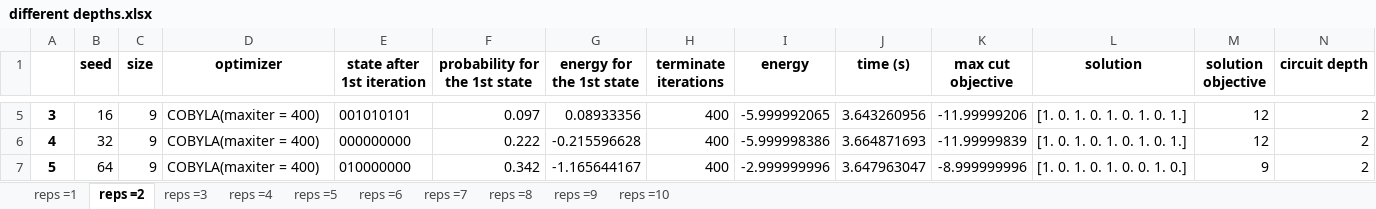
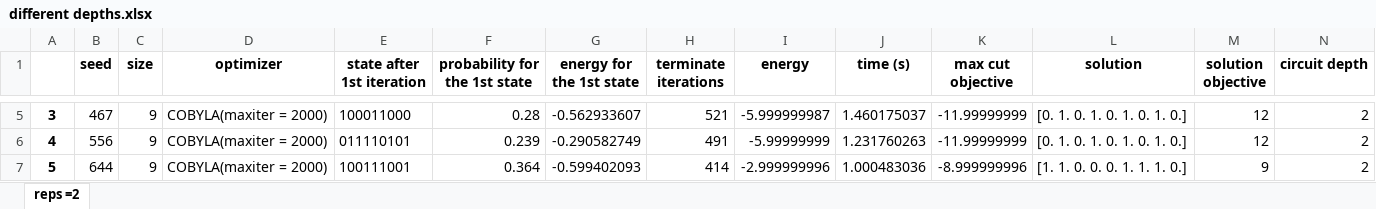
Before and after one commit to creatTABLEQyf/qiskit_maxcut_ising, an Excel workbook: Circuit depth/different depths.xlsx, sheet reps =2, drawn as a sheet; only a part is shown, gaps mark what is left out; values as stored, in another font and other column widths than the file's, no borders; the diff covers the shown part only; the diff names each change by its address in the sheet, - before the commit and + after, or states it on an @@ line.

```diff
--- a/Circuit depth/different depths.xlsx (sheet reps =2)
+++ b/Circuit depth/different depths.xlsx (sheet reps =2)
-sheet tab: reps =1
-sheet tab: reps =3
-sheet tab: reps =4
-sheet tab: reps =5
-sheet tab: reps =6
-sheet tab: reps =7
-sheet tab: reps =8
-sheet tab: reps =9
-sheet tab: reps =10
-B5 (seed): 16
+B5 (seed): 467
-D5:D7 (optimizer): COBYLA(maxiter = 400)
+D5:D7 (optimizer): COBYLA(maxiter = 2000)
-E5 (state after 1st iteration): 001010101
+E5 (state after 1st iteration): 100011000
-F5 (probability for the 1st state): 0.097
+F5 (probability for the 1st state): 0.28
-G5 (energy for the 1st state): 0.08933356
+G5 (energy for the 1st state): -0.562933607
-H5 (terminate iterations): 400
+H5 (terminate iterations): 521
-I5 (energy): -5.999992065
+I5 (energy): -5.999999987
-J5 (time (s)): 3.643260956
+J5 (time (s)): 1.460175037
-K5 (max cut objective): -11.99999206
+K5 (max cut objective): -11.99999999
-L5:L6 (solution): [1. 0. 1. 0. 1. 0. 1. 0. 1.]
+L5:L6 (solution): [0. 1. 0. 1. 0. 1. 0. 1. 0.]
-B6 (seed): 32
+B6 (seed): 556
-E6 (state after 1st iteration): 000000000
+E6 (state after 1st iteration): 011110101
-F6 (probability for the 1st state): 0.222
+F6 (probability for the 1st state): 0.239
-G6 (energy for the 1st state): -0.215596628
+G6 (energy for the 1st state): -0.290582749
-H6 (terminate iterations): 400
+H6 (terminate iterations): 491
-I6 (energy): -5.999998386
+I6 (energy): -5.99999999
-J6 (time (s)): 3.664871693
+J6 (time (s)): 1.231760263
-K6 (max cut objective): -11.99999839
+K6 (max cut objective): -11.99999999
-B7 (seed): 64
+B7 (seed): 644
-E7 (state after 1st iteration): 010000000
+E7 (state after 1st iteration): 100111001
-F7 (probability for the 1st state): 0.342
+F7 (probability for the 1st state): 0.364
-G7 (energy for the 1st state): -1.165644167
+G7 (energy for the 1st state): -0.599402093
-H7 (terminate iterations): 400
+H7 (terminate iterations): 414
-J7 (time (s)): 3.647963047
+J7 (time (s)): 1.000483036
-L7 (solution): [1. 0. 1. 0. 1. 0. 0. 1. 0.]
+L7 (solution): [1. 1. 0. 0. 0. 1. 1. 1. 0.]
```
Also changed, not shown: 70 edited cells elsewhere in this sheet, Circuit depth/depth = 4.xlsx, Circuit depth/depth = 5.xlsx, 19 other files.
